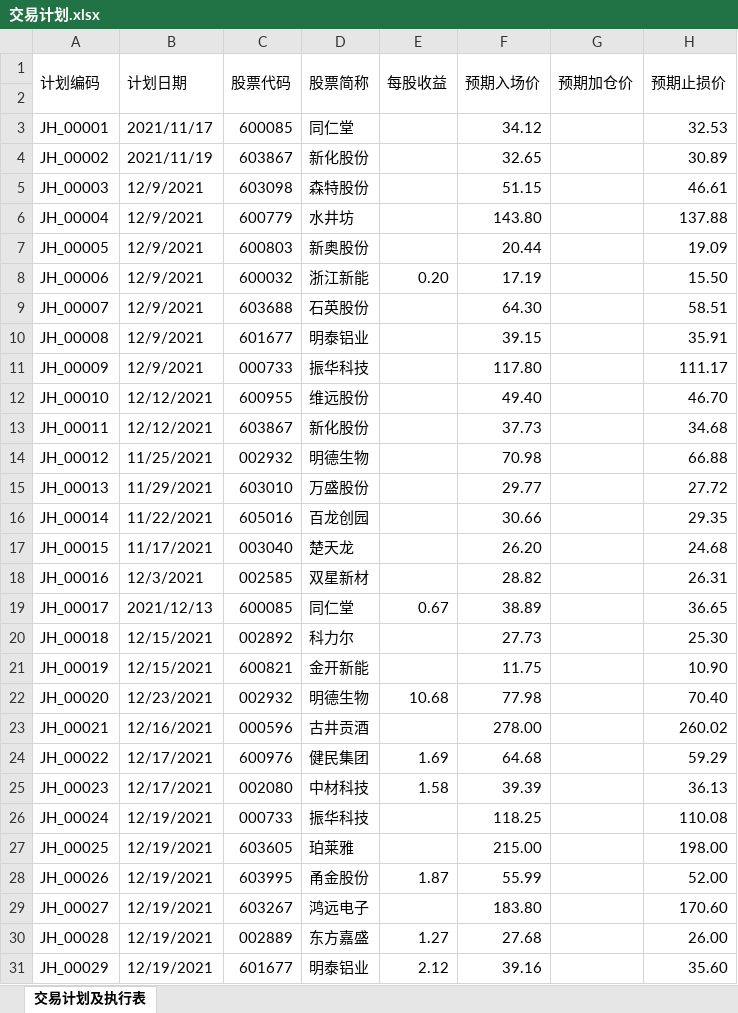
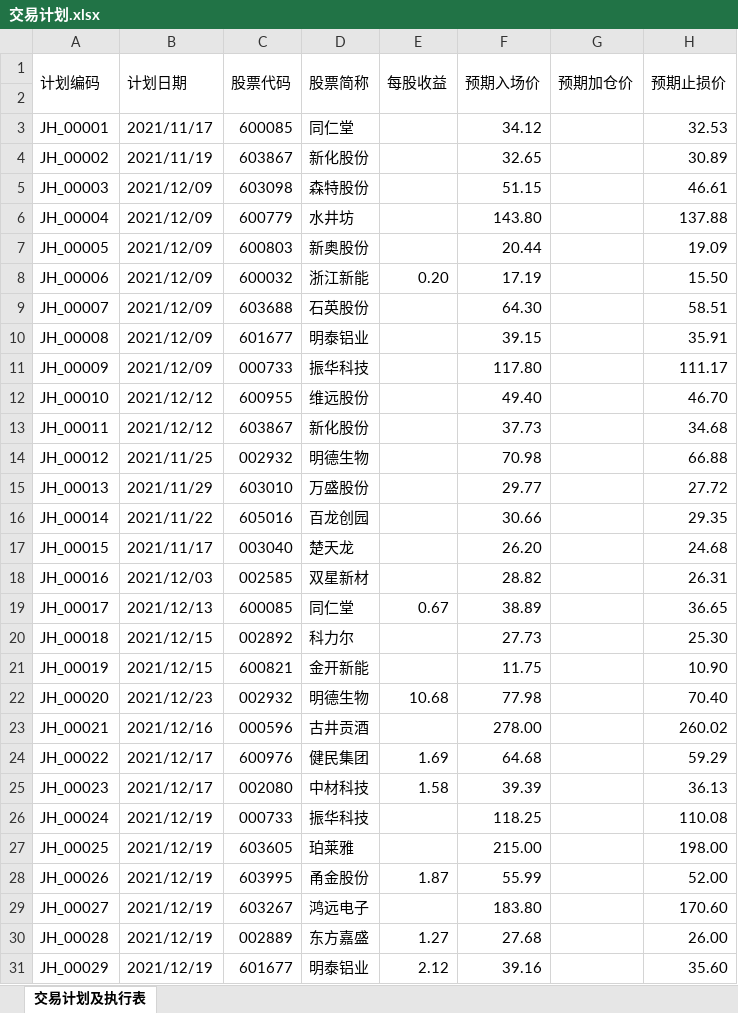
Before and after one commit to leaves-27/life, an Excel workbook: 我的创作/股票/技术投资/SEAP交易系统/交易分析与计划/2021-12/交易计划.xlsx, sheet 交易计划及执行表, drawn as a sheet; only a part is shown; values as stored, in another font and other column widths than the file's, no cell formats; conditional formats not drawn; the diff covers the shown part only; the diff names each change by its address in the sheet, - before the commit and + after, or states it on an @@ line.

```diff
--- a/我的创作/股票/技术投资/SEAP交易系统/交易分析与计划/2021-12/交易计划.xlsx (sheet 交易计划及执行表)
+++ b/我的创作/股票/技术投资/SEAP交易系统/交易分析与计划/2021-12/交易计划.xlsx (sheet 交易计划及执行表)
-B5:B11 (计划日期): 12/9/2021
+B5:B11 (计划日期): 2021/12/09
-B12:B13 (计划日期): 12/12/2021
+B12:B13 (计划日期): 2021/12/12
-B14 (计划日期): 11/25/2021
+B14 (计划日期): 2021/11/25
-B15 (计划日期): 11/29/2021
+B15 (计划日期): 2021/11/29
-B16 (计划日期): 11/22/2021
+B16 (计划日期): 2021/11/22
-B17 (计划日期): 11/17/2021
+B17 (计划日期): 2021/11/17
-B18 (计划日期): 12/3/2021
+B18 (计划日期): 2021/12/03
-B20:B21 (计划日期): 12/15/2021
+B20:B21 (计划日期): 2021/12/15
-B22 (计划日期): 12/23/2021
+B22 (计划日期): 2021/12/23
-B23 (计划日期): 12/16/2021
+B23 (计划日期): 2021/12/16
-B24:B25 (计划日期): 12/17/2021
+B24:B25 (计划日期): 2021/12/17
-B26:B31 (计划日期): 12/19/2021
+B26:B31 (计划日期): 2021/12/19
```
Also changed, not shown: 1 added row and 29 edited cells elsewhere in this sheet, cell formats, 8 other files.
